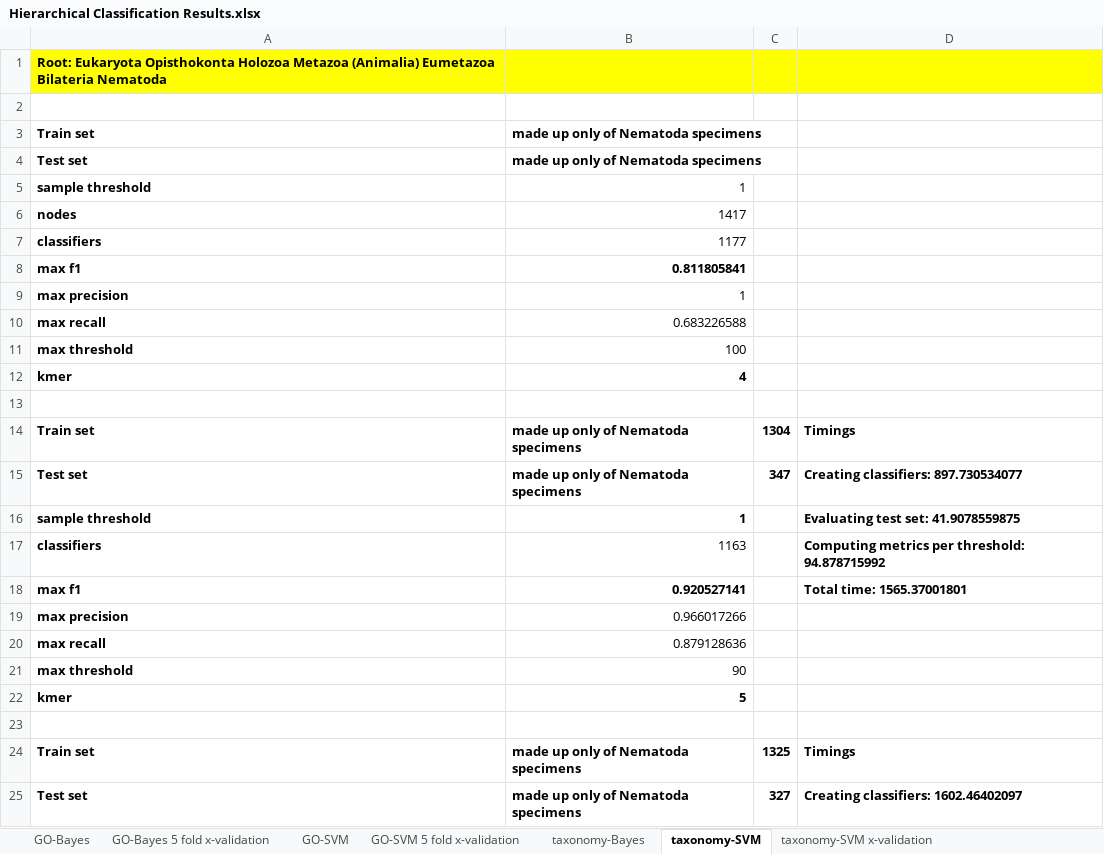
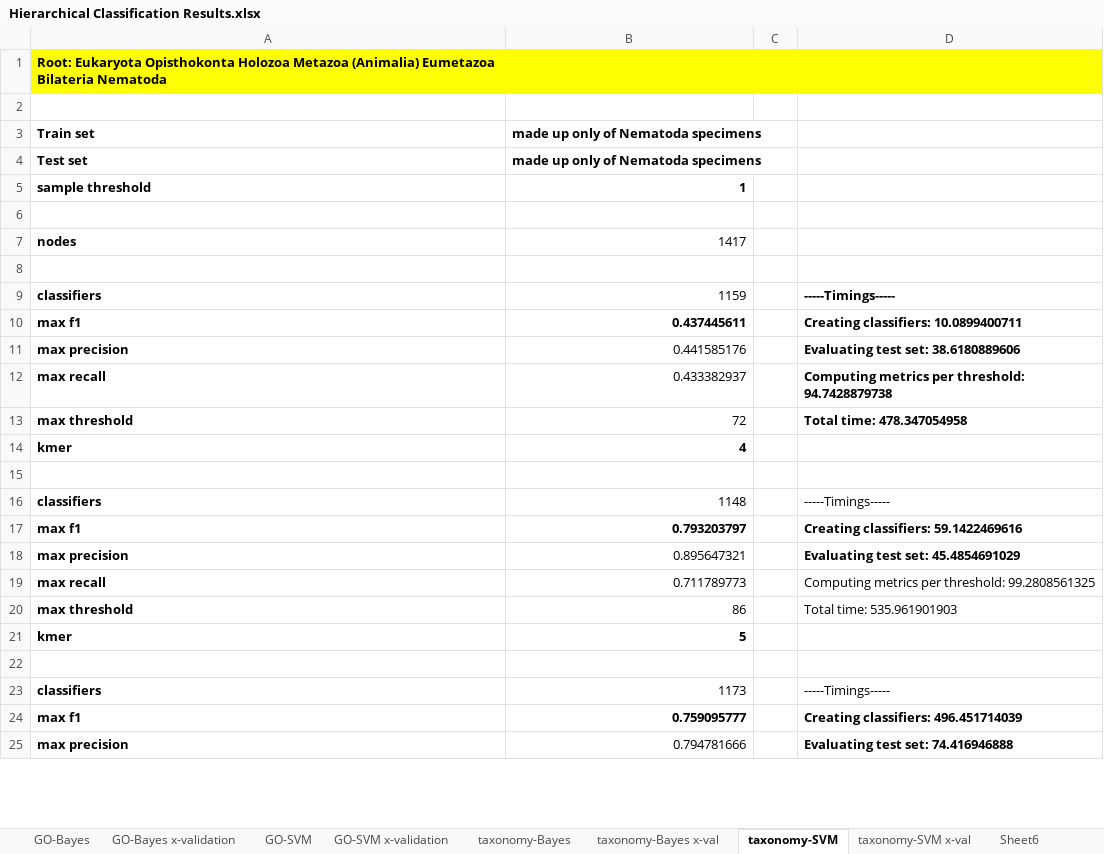
Before and after one commit to laineyzoo/protein_annotation, an Excel workbook: Hierarchical Classification Results.xlsx, sheet taxonomy-SVM, drawn as a sheet; only a part is shown; values as stored, in another font and other column widths than the file's, no borders; removed rows and columns are numbered as before the commit, all else as after; the diff covers the shown part only; the diff names each change by its address in the sheet, - before the commit and + after, or states it on an @@ line.

```diff
--- a/Hierarchical Classification Results.xlsx (sheet taxonomy-SVM)
+++ b/Hierarchical Classification Results.xlsx (sheet taxonomy-SVM)
-sheet tab: GO-Bayes 5 fold x-validation
+sheet tab: GO-Bayes x-validation
-sheet tab: GO-SVM 5 fold x-validation
+sheet tab: GO-SVM x-validation
-sheet tab: taxonomy-SVM x-validation
+sheet tab: taxonomy-SVM x-val
+sheet tab: taxonomy-Bayes x-val
+sheet tab: Sheet6
-B5 bold: off
+B5 bold: on
+row 6: (empty)
+row 8: (empty)
-B9: 1177
+B9: 1159
-D9: (empty)
+D9: -----Timings-----
-B10: 0.811805841
+B10: 0.437445611
-D10: (empty)
+D10: Creating classifiers: 10.0899400711
-B11: 1
+B11: 0.441585176
-D11: (empty)
+D11: Evaluating test set: 38.6180889606
-B12: 0.683226588
+B12: 0.433382937
-D12: (empty)
+D12: Computing metrics per threshold: 94.7428879738
-B13: 100
+B13: 72
-D13: (empty)
+D13: Total time: 478.347054958
-row 14: Train set | made up only of Nematoda specimens | 1304 | Timings
-row 15: Test set | made up only of Nematoda specimens | 347 | Creating classifiers: 897.730534077
-row 16: sample threshold | 1 |  | Evaluating test set: 41.9078559875
-B16: 1163
+B16: 1148
-D16: Computing metrics per threshold: 94.878715992
+D16: -----Timings-----
-D16 bold: on
+D16 bold: off
-B17: 0.920527141
+B17: 0.793203797
-D17: Total time: 1565.37001801
+D17: Creating classifiers: 59.1422469616
-B18: 0.966017266
+B18: 0.895647321
-D18: (empty)
+D18: Evaluating test set: 45.4854691029
-B19: 0.879128636
+B19: 0.711789773
-D19: (empty)
+D19: Computing metrics per threshold: 99.2808561325
-B20: 90
+B20: 86
-D20: (empty)
+D20: Total time: 535.961901903
-row 24: Train set | made up only of Nematoda specimens | 1325 | Timings
-row 25: Test set | made up only of Nematoda specimens | 327 | Creating classifiers: 1602.46402097
+row 23: classifiers | 1173 |  | -----Timings-----
+row 24: max f1 | 0.759095777 |  | Creating classifiers: 496.451714039
+row 25: max precision | 0.794781666 |  | Evaluating test set: 74.416946888
```
Also changed, not shown: 95 added rows, 23 edited cells and cell formats elsewhere in this sheet, sheet taxonomy-Bayes, sheet taxonomy-SVM x-val, sheet GO-SVM, sheet GO-SVM x-validation, sheet GO-Bayes x-validation.
